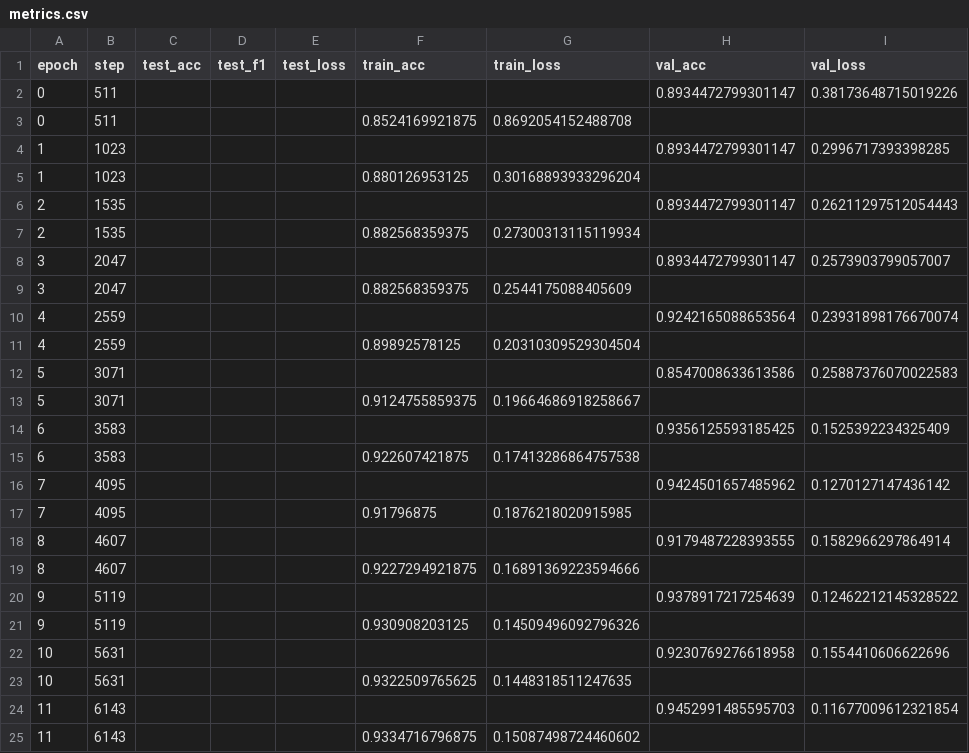
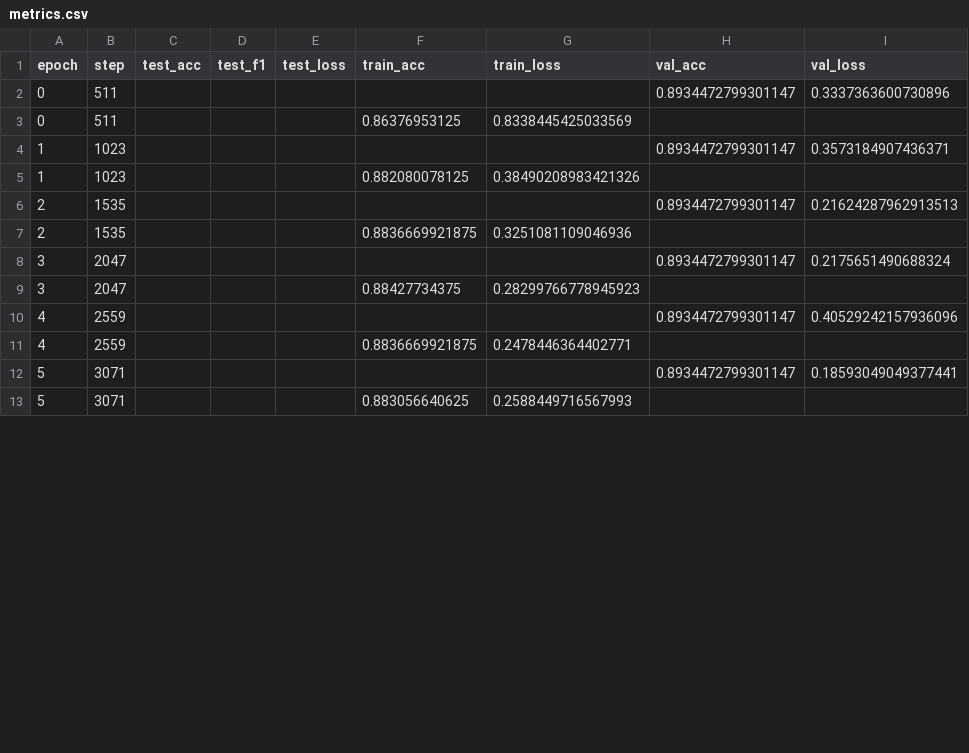
Before and after one commit to MarcinJanis/AnomalyDetection, a CSV file: logs/drone_mamba/multiclass_original/metrics.csv, drawn as a sheet; only a part is shown; the diff covers the shown part only.

```diff
--- a/logs/drone_mamba/multiclass_original/metrics.csv
+++ b/logs/drone_mamba/multiclass_original/metrics.csv
@@ -1,25 +1,13 @@
 epoch,step,test_acc,test_f1,test_loss,train_acc,train_loss,val_acc,val_loss
-0,511,,,,,,0.8934472799301147,0.38173648715019226
-0,511,,,,0.8524169921875,0.8692054152488708,,
-1,1023,,,,,,0.8934472799301147,0.2996717393398285
-1,1023,,,,0.880126953125,0.30168893933296204,,
-2,1535,,,,,,0.8934472799301147,0.26211297512054443
-2,1535,,,,0.882568359375,0.27300313115119934,,
-3,2047,,,,,,0.8934472799301147,0.2573903799057007
-3,2047,,,,0.882568359375,0.2544175088405609,,
-4,2559,,,,,,0.9242165088653564,0.23931898176670074
-4,2559,,,,0.89892578125,0.20310309529304504,,
-5,3071,,,,,,0.8547008633613586,0.25887376070022583
-5,3071,,,,0.9124755859375,0.19664686918258667,,
-6,3583,,,,,,0.9356125593185425,0.1525392234325409
-6,3583,,,,0.922607421875,0.17413286864757538,,
-7,4095,,,,,,0.9424501657485962,0.1270127147436142
-7,4095,,,,0.91796875,0.1876218020915985,,
-8,4607,,,,,,0.9179487228393555,0.1582966297864914
-8,4607,,,,0.9227294921875,0.16891369223594666,,
-9,5119,,,,,,0.9378917217254639,0.12462212145328522
-9,5119,,,,0.930908203125,0.14509496092796326,,
-10,5631,,,,,,0.9230769276618958,0.1554410606622696
-10,5631,,,,0.9322509765625,0.1448318511247635,,
-11,6143,,,,,,0.9452991485595703,0.11677009612321854
-11,6143,,,,0.9334716796875,0.15087498724460602,,
+0,511,,,,,,0.8934472799301147,0.3337363600730896
+0,511,,,,0.86376953125,0.8338445425033569,,
+1,1023,,,,,,0.8934472799301147,0.3573184907436371
+1,1023,,,,0.882080078125,0.38490208983421326,,
+2,1535,,,,,,0.8934472799301147,0.21624287962913513
+2,1535,,,,0.8836669921875,0.3251081109046936,,
+3,2047,,,,,,0.8934472799301147,0.2175651490688324
+3,2047,,,,0.88427734375,0.28299766778945923,,
+4,2559,,,,,,0.8934472799301147,0.40529242157936096
+4,2559,,,,0.8836669921875,0.2478446364402771,,
+5,3071,,,,,,0.8934472799301147,0.18593049049377441
+5,3071,,,,0.883056640625,0.2588449716567993,,
```
Also changed, not shown: 1 added row and 11 removed rows elsewhere in this file, logs/drone_mamba/binary_noisy/metrics.csv, logs/drone_mamba/binary_noisy_kalman/metrics.csv, 6 other files.
